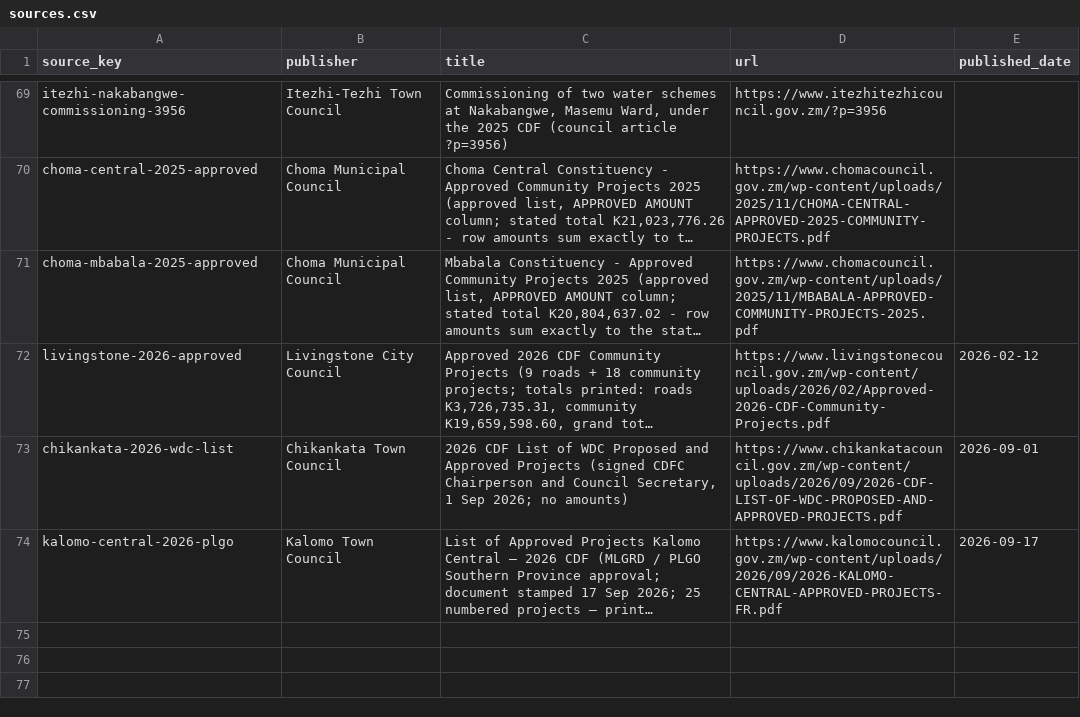
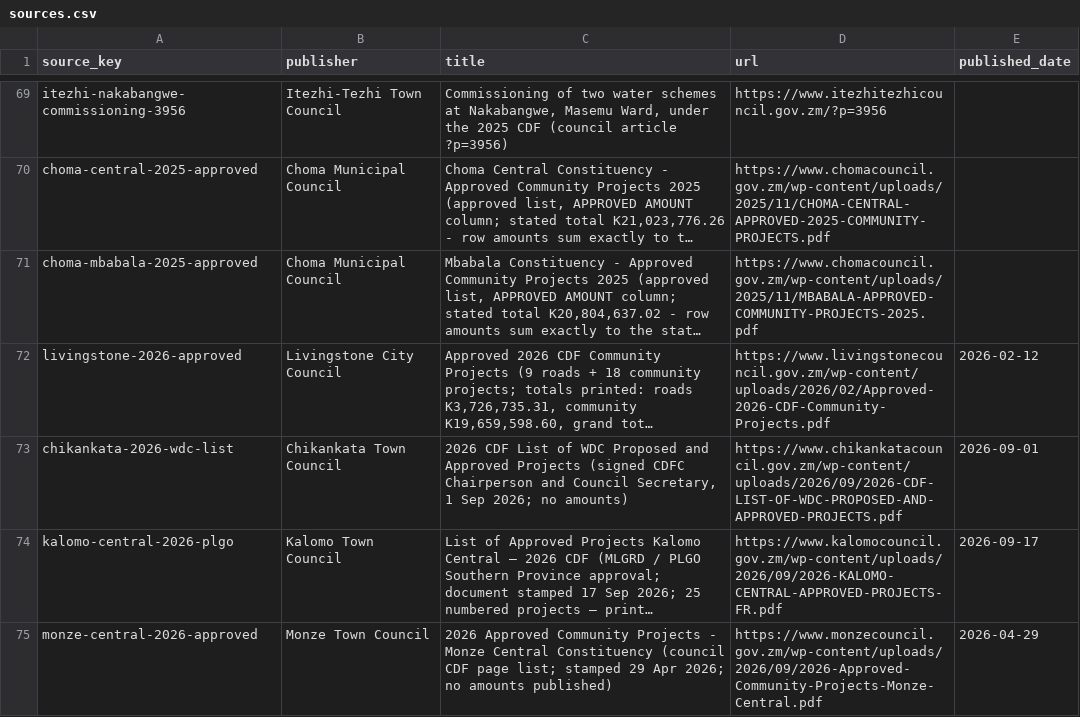
Before and after one commit to munemoii/zambia-cdf-tracker, a CSV file: model/expansion/southern/sources.csv, drawn as a sheet; only a part is shown, gaps mark what is left out; long unchanged cells end in …; the diff names each change by its address in the sheet, - before the commit and + after, or states it on an @@ line.

```diff
--- a/model/expansion/southern/sources.csv
+++ b/model/expansion/southern/sources.csv
+row 75: monze-central-2026-approved | Monze Town Council | 2026 Approved Community Projects - Monze Central Constituency (council CDF page list; stamped 29 Apr 2026; no amounts published) | https://www.monzecouncil.gov.zm/wp-content/uploads/2026/09/2026-Approved-Community-Projects-Monze-Central.pdf | 2026-04-29
```
Also changed, not shown: model/expansion/muchinga/sources.csv, model/expansion/southern/held.csv, 34 other files.
